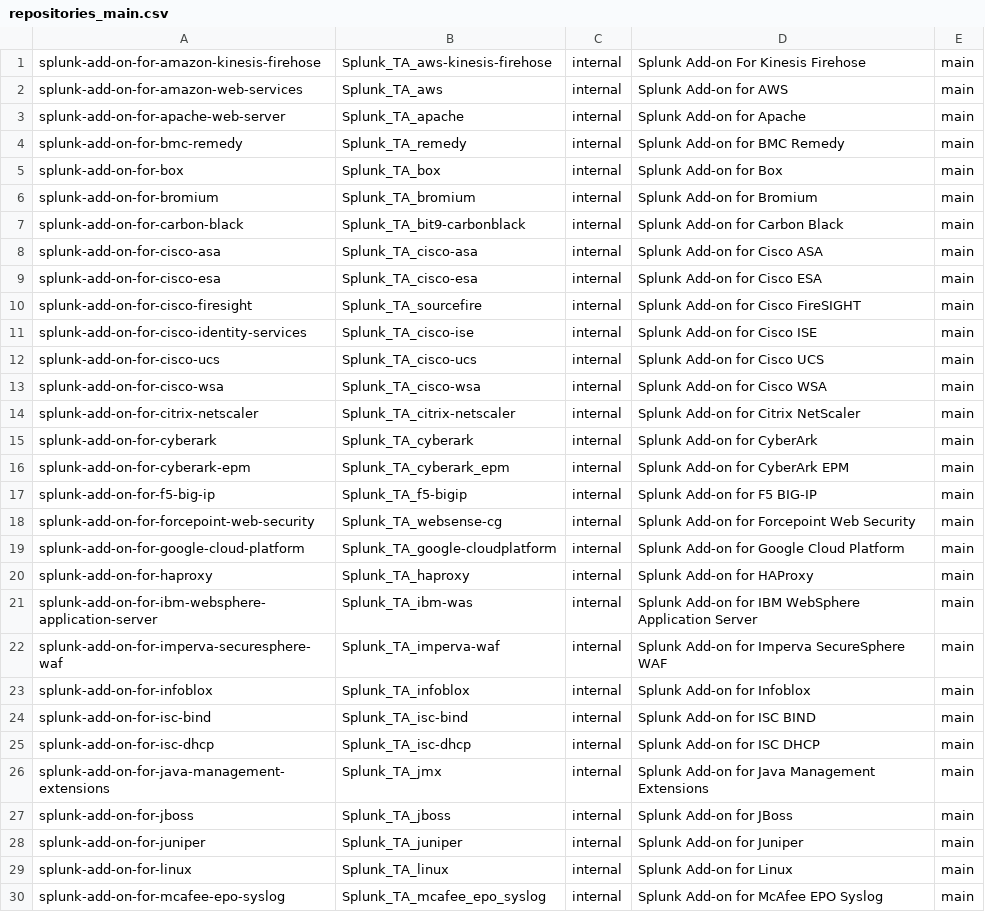
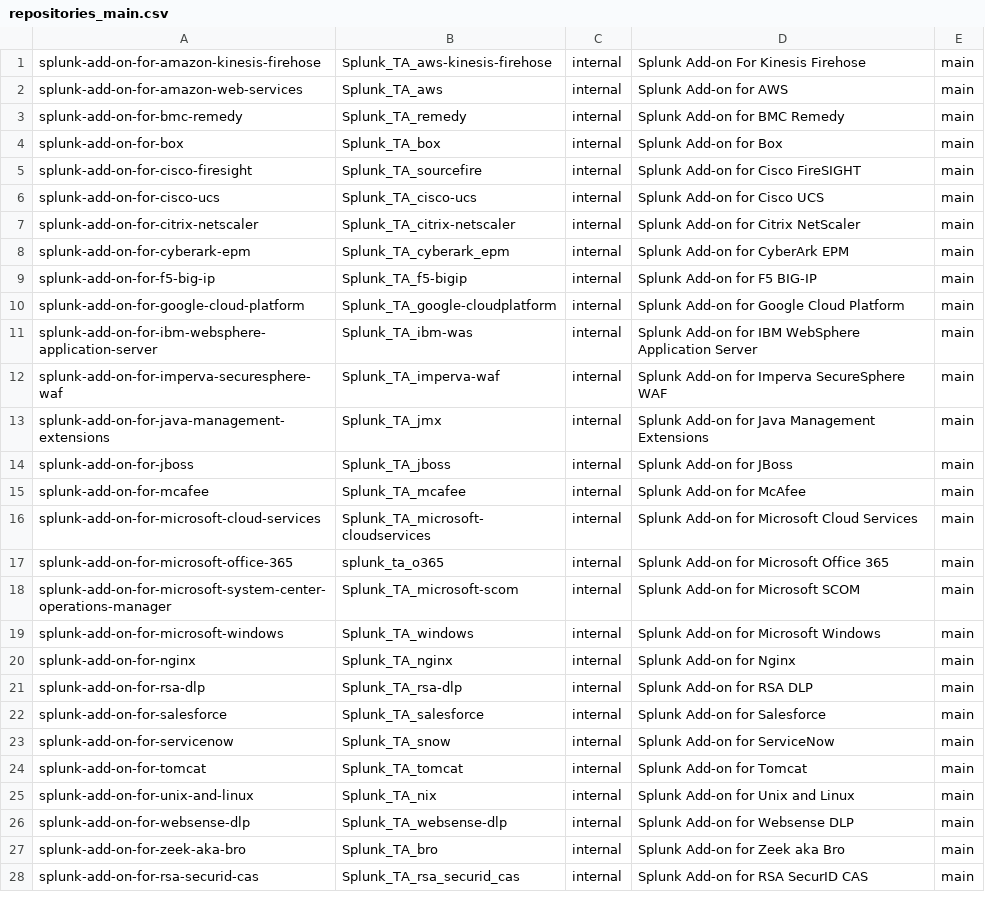
Before and after one commit to wmazur-splunk/addonfactory-repository-template, a CSV file: repositories_main.csv, drawn as a sheet; only a part is shown; the shorter side is filled out with more unchanged rows; the diff covers the shown part only.

Commit message:
Remove ko only addons from repositories_main.csv (#104)
removed ko only addons from main addon list

```diff
--- a/repositories_main.csv
+++ b/repositories_main.csv
@@ -2,29 +2,13 @@ splunk-add-on-for-amazon-kinesis-firehose,Splunk_TA_aws-kinesis-firehose,interna
 splunk-add-on-for-amazon-web-services,Splunk_TA_aws,internal,"Splunk Add-on for AWS",main
-splunk-add-on-for-apache-web-server,Splunk_TA_apache,internal,"Splunk Add-on for Apache",main
 splunk-add-on-for-bmc-remedy,Splunk_TA_remedy,internal,"Splunk Add-on for BMC Remedy",main
 splunk-add-on-for-box,Splunk_TA_box,internal,"Splunk Add-on for Box",main
-splunk-add-on-for-bromium,Splunk_TA_bromium,internal,"Splunk Add-on for Bromium",main
-splunk-add-on-for-carbon-black,Splunk_TA_bit9-carbonblack,internal,"Splunk Add-on for Carbon Black",main
-splunk-add-on-for-cisco-asa,Splunk_TA_cisco-asa,internal,"Splunk Add-on for Cisco ASA",main
-splunk-add-on-for-cisco-esa,Splunk_TA_cisco-esa,internal,"Splunk Add-on for Cisco ESA",main
 splunk-add-on-for-cisco-firesight,Splunk_TA_sourcefire,internal,"Splunk Add-on for Cisco FireSIGHT",main
-splunk-add-on-for-cisco-identity-services,Splunk_TA_cisco-ise,internal,"Splunk Add-on for Cisco ISE",main
 splunk-add-on-for-cisco-ucs,Splunk_TA_cisco-ucs,internal,"Splunk Add-on for Cisco UCS",main
-splunk-add-on-for-cisco-wsa,Splunk_TA_cisco-wsa,internal,"Splunk Add-on for Cisco WSA",main
 splunk-add-on-for-citrix-netscaler,Splunk_TA_citrix-netscaler,internal,"Splunk Add-on for Citrix NetScaler",main
-splunk-add-on-for-cyberark,Splunk_TA_cyberark,internal,"Splunk Add-on for CyberArk",main
 splunk-add-on-for-cyberark-epm,Splunk_TA_cyberark_epm,internal,Splunk Add-on for CyberArk EPM,main
 splunk-add-on-for-f5-big-ip,Splunk_TA_f5-bigip,internal,"Splunk Add-on for F5 BIG-IP",main
-splunk-add-on-for-forcepoint-web-security,Splunk_TA_websense-cg,internal,"Splunk Add-on for Forcepoint Web Security",main
 splunk-add-on-for-google-cloud-platform,Splunk_TA_google-cloudplatform,internal,"Splunk Add-on for Google Cloud Platform",main
-splunk-add-on-for-haproxy,Splunk_TA_haproxy,internal,"Splunk Add-on for HAProxy",main
 splunk-add-on-for-ibm-websphere-application-server,Splunk_TA_ibm-was,internal,"Splunk Add-on for IBM WebSphere Application Server",main
 splunk-add-on-for-imperva-securesphere-waf,Splunk_TA_imperva-waf,internal,"Splunk Add-on for Imperva SecureSphere WAF",main
-splunk-add-on-for-infoblox,Splunk_TA_infoblox,internal,"Splunk Add-on for Infoblox",main
-splunk-add-on-for-isc-bind,Splunk_TA_isc-bind,internal,"Splunk Add-on for ISC BIND",main
-splunk-add-on-for-isc-dhcp,Splunk_TA_isc-dhcp,internal,"Splunk Add-on for ISC DHCP",main
 splunk-add-on-for-java-management-extensions,Splunk_TA_jmx,internal,"Splunk Add-on for Java Management Extensions",main
 splunk-add-on-for-jboss,Splunk_TA_jboss,internal,"Splunk Add-on for JBoss",main
-splunk-add-on-for-juniper,Splunk_TA_juniper,internal,"Splunk Add-on for Juniper",main
-splunk-add-on-for-linux,Splunk_TA_linux,internal,"Splunk Add-on for Linux",main
-splunk-add-on-for-mcafee-epo-syslog,Splunk_TA_mcafee_epo_syslog,internal,"Splunk Add-on for McAfee EPO Syslog",main
```
Also changed, not shown: 16 removed rows elsewhere in this file.
